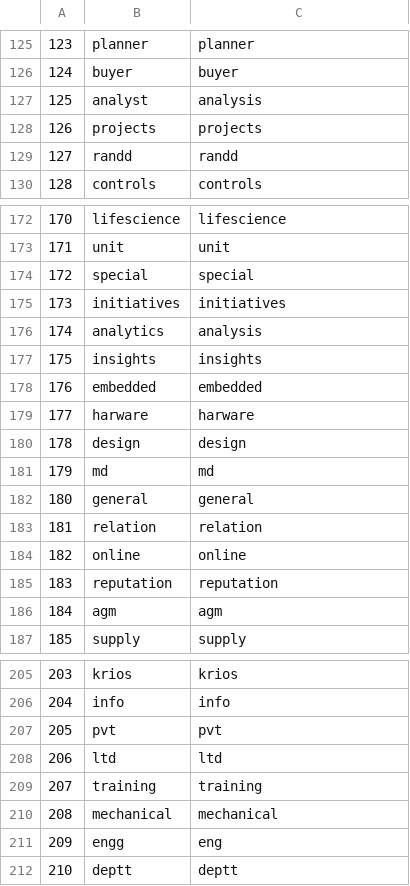
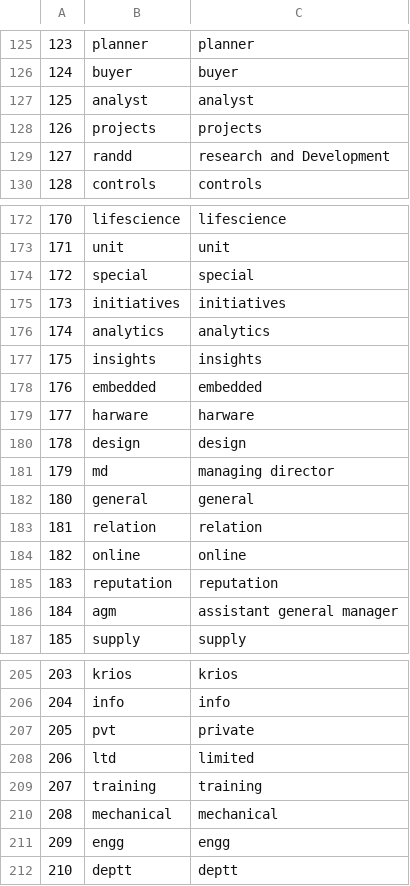
Before and after one commit to ommandhare/python_ALL_complete, a CSV file: LinkedIn/Stories/base_word_dict.csv, drawn as a sheet; only a part is shown, gaps mark what is left out; the diff covers the shown part only.

```diff
--- a/LinkedIn/Stories/base_word_dict.csv
+++ b/LinkedIn/Stories/base_word_dict.csv
@@ -126,5 +126,5 @@
 124,buyer,buyer
-125,analyst,analysis
+125,analyst,analyst
 126,projects,projects
-127,randd,randd
+127,randd,research and Development
 128,controls,controls
@@ -175,3 +175,3 @@
 173,initiatives,initiatives
-174,analytics,analysis
+174,analytics,analytics
 175,insights,insights
@@ -180,3 +180,3 @@
 178,design,design
-179,md,md
+179,md,managing director
 180,general,general
@@ -185,3 +185,3 @@
 183,reputation,reputation
-184,agm,agm
+184,agm,assistant general manager
 185,supply,supply
@@ -206,7 +206,7 @@
 204,info,info
-205,pvt,pvt
-206,ltd,ltd
+205,pvt,private
+206,ltd,limited
 207,training,training
 208,mechanical,mechanical
-209,engg,eng
+209,engg,engg
 210,deptt,deptt
```
Also changed, not shown: 40 edited cells elsewhere in this file, 4 other files.
